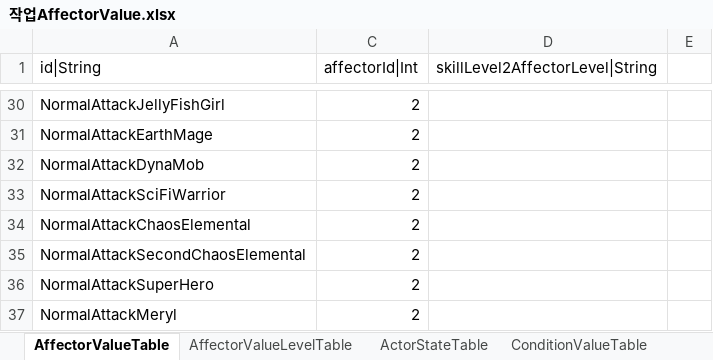
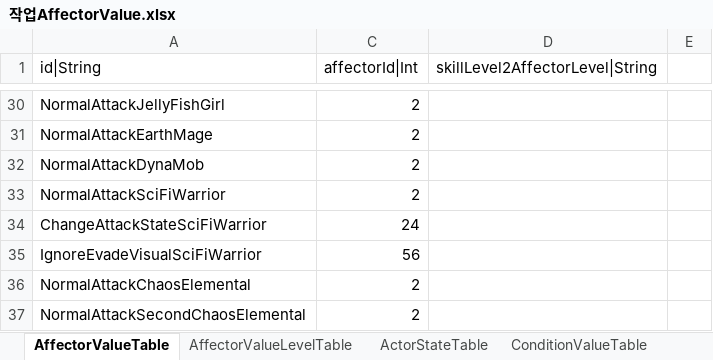
Before and after one commit to hayannal/ProjectNoname, an Excel workbook: Excel/작업AffectorValue.xlsx, sheet AffectorValueTable, drawn as a sheet; only a part is shown, gaps mark what is left out; the shorter side is filled out with more unchanged rows; values as stored, in another font and other column widths than the file's, no borders; the diff names each change by its address in the sheet, - before the commit and + after, or states it on an @@ line.

```diff
--- a/Excel/작업AffectorValue.xlsx (sheet AffectorValueTable)
+++ b/Excel/작업AffectorValue.xlsx (sheet AffectorValueTable)
+row 34: ChangeAttackStateSciFiWarrior | 24
+row 35: IgnoreEvadeVisualSciFiWarrior | 56
```
Also changed, not shown: sheet AffectorValueLevelTable, sheet 어펙터인자, hidden cells, Excel/Action.xlsx, Excel/Actor.xlsx, 7 other files.
